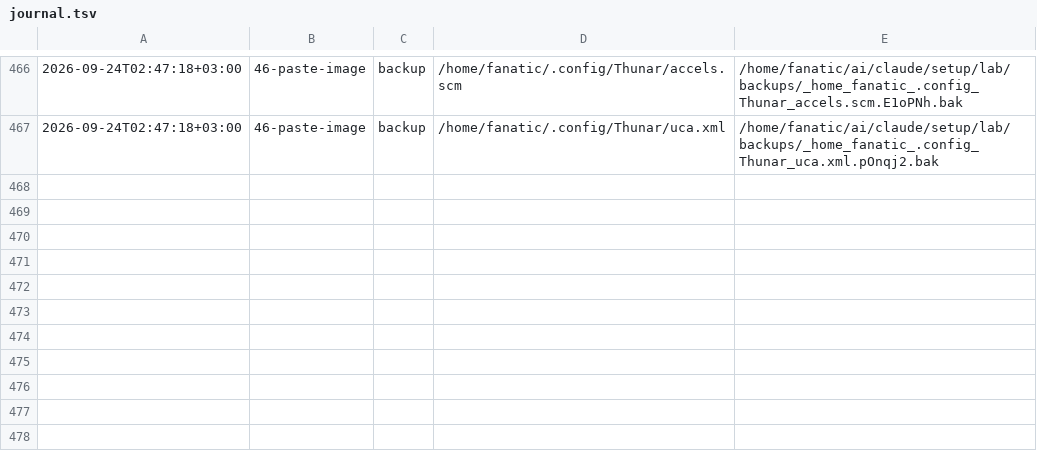
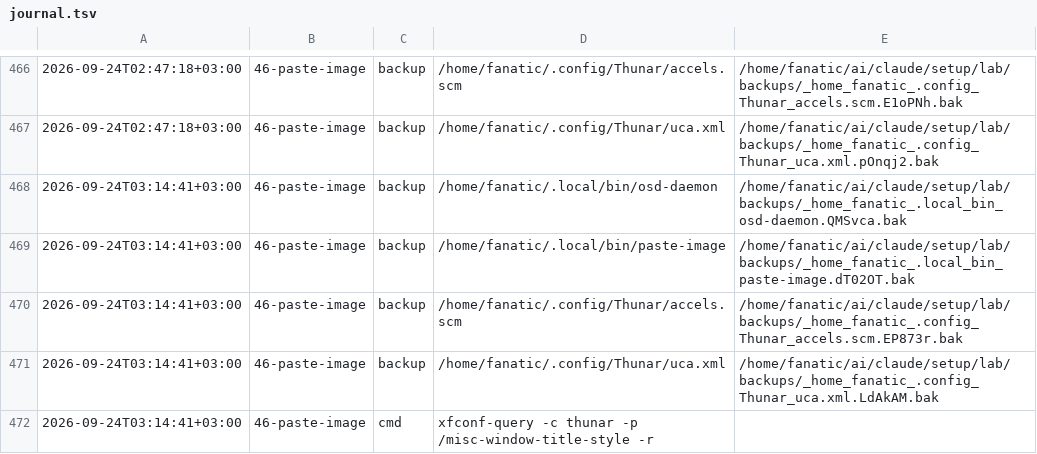
Before and after one commit to Rustam2704/arch-linux-min-setup, a TSV file: lab/journal.tsv, drawn as a sheet; only a part is shown, gaps mark what is left out.

```diff
--- a/lab/journal.tsv
+++ b/lab/journal.tsv
@@ -467 +467,6 @@
 2026-09-24T02:47:18+03:00	46-paste-image	backup	/home/fanatic/.config/Thunar/uca.xml	/home/fanatic/ai/claude/setup/lab/backups/_home_fanatic_.config_Thunar_uca.xml.pOnqj2.bak
+2026-09-24T03:14:41+03:00	46-paste-image	backup	/home/fanatic/.local/bin/osd-daemon	/home/fanatic/ai/claude/setup/lab/backups/_home_fanatic_.local_bin_osd-daemon.QMSvca.bak
+2026-09-24T03:14:41+03:00	46-paste-image	backup	/home/fanatic/.local/bin/paste-image	/home/fanatic/ai/claude/setup/lab/backups/_home_fanatic_.local_bin_paste-image.dT02OT.bak
+2026-09-24T03:14:41+03:00	46-paste-image	backup	/home/fanatic/.config/Thunar/accels.scm	/home/fanatic/ai/claude/setup/lab/backups/_home_fanatic_.config_Thunar_accels.scm.EP873r.bak
+2026-09-24T03:14:41+03:00	46-paste-image	backup	/home/fanatic/.config/Thunar/uca.xml	/home/fanatic/ai/claude/setup/lab/backups/_home_fanatic_.config_Thunar_uca.xml.LdAkAM.bak
+2026-09-24T03:14:41+03:00	46-paste-image	cmd	xfconf-query -c thunar -p /misc-window-title-style -r	
```
Also changed, not shown: 7 other files.
